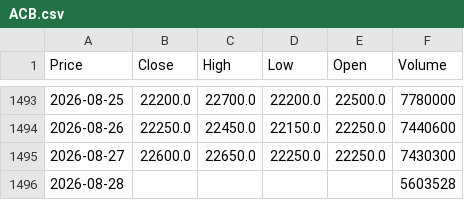
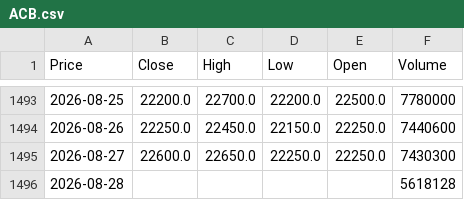
Before and after one commit to vuduc020600-bot/GitHub, a CSV file: data/ACB.csv, drawn as a sheet; only a part is shown, gaps mark what is left out; the diff names each change by its address in the sheet, - before the commit and + after, or states it on an @@ line.

```diff
--- a/data/ACB.csv
+++ b/data/ACB.csv
-F1496 (Volume): 5603528
+F1496 (Volume): 5618128
```
Also changed, not shown: data/BID.csv, data/BSR.csv, 22 other files.
